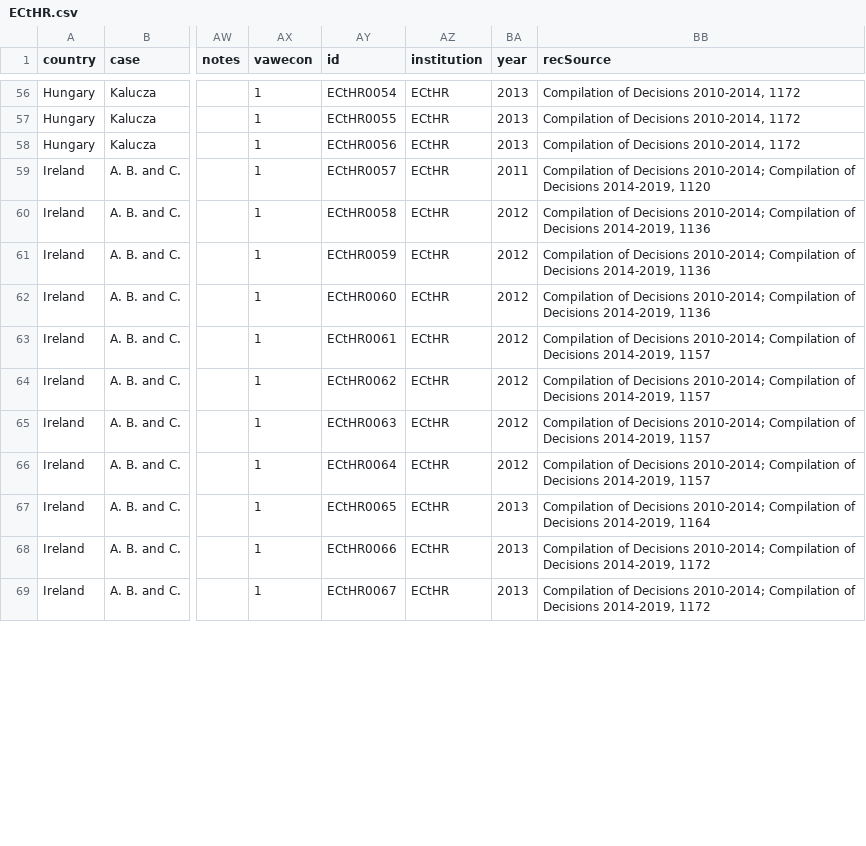
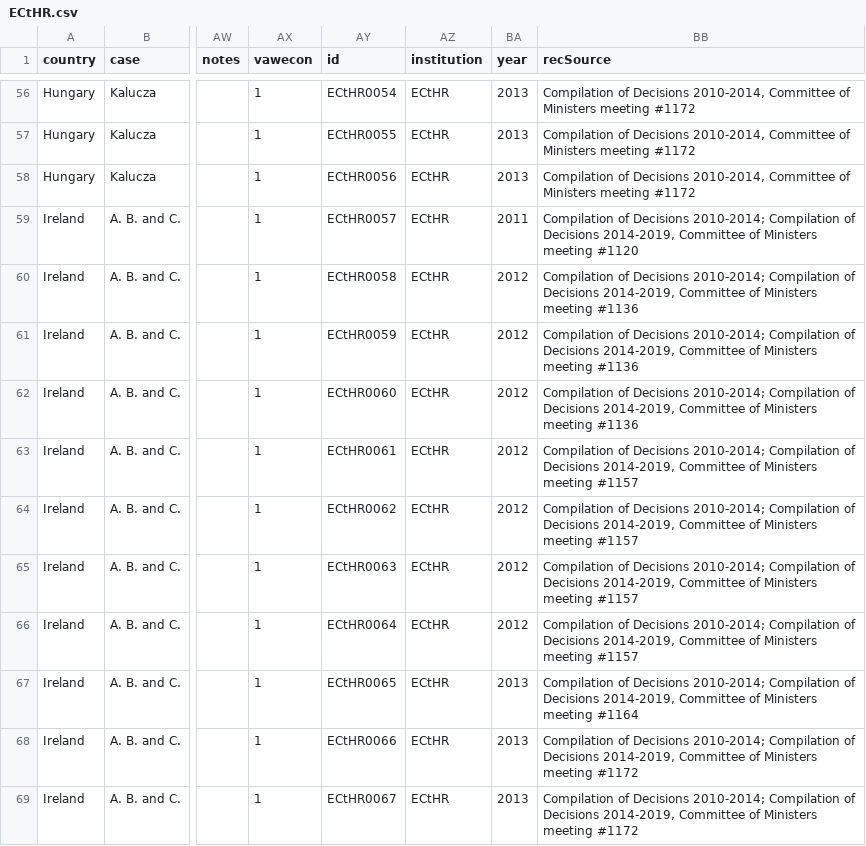
Before and after one commit to jeffmacinnes/WRRCE, a CSV file: src/data/processed/ECtHR.csv, drawn as a sheet; only a part is shown, gaps mark what is left out; the diff covers the shown part only; the diff names each change by its address in the sheet, - before the commit and + after, or states it on an @@ line.

```diff
--- a/src/data/processed/ECtHR.csv
+++ b/src/data/processed/ECtHR.csv
-BB56:BB58 (recSource): …Decisions 2010-2014, 1172
+BB56:BB58 (recSource): …Decisions 2010-2014, Committee of Ministers meeting #1172
-BB59 (recSource): …Decisions 2014-2019, 1120
+BB59 (recSource): …Decisions 2014-2019, Committee of Ministers meeting #1120
-BB60:BB62 (recSource): …Decisions 2014-2019, 1136
+BB60:BB62 (recSource): …Decisions 2014-2019, Committee of Ministers meeting #1136
-BB63:BB66 (recSource): …Decisions 2014-2019, 1157
+BB63:BB66 (recSource): …Decisions 2014-2019, Committee of Ministers meeting #1157
-BB67 (recSource): …Decisions 2014-2019, 1164
+BB67 (recSource): …Decisions 2014-2019, Committee of Ministers meeting #1164
-BB68:BB69 (recSource): …Decisions 2014-2019, 1172
+BB68:BB69 (recSource): …Decisions 2014-2019, Committee of Ministers meeting #1172
```
Also changed, not shown: 144 edited cells elsewhere in this file, 13 other files.
